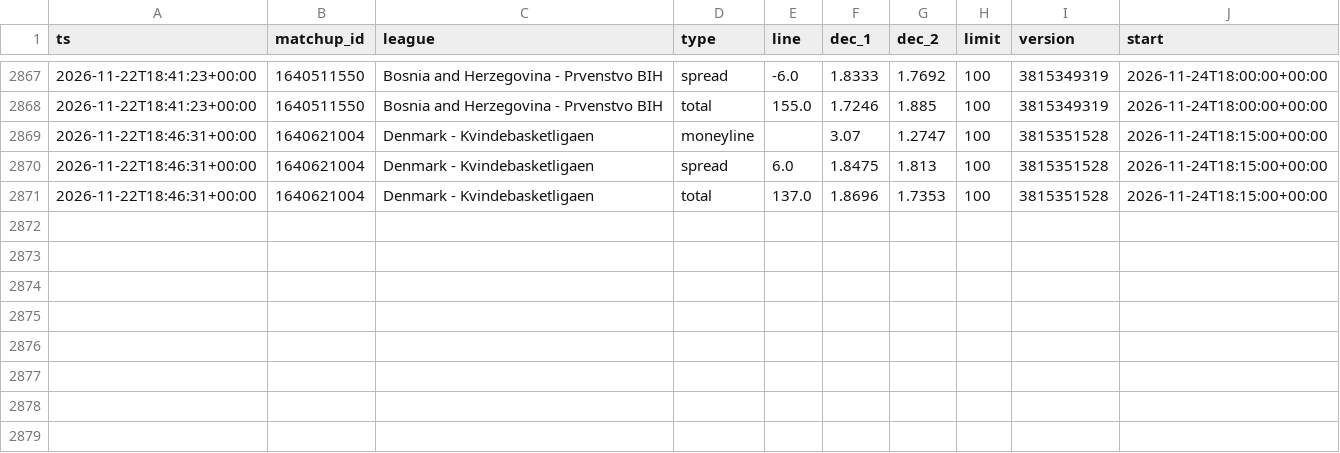
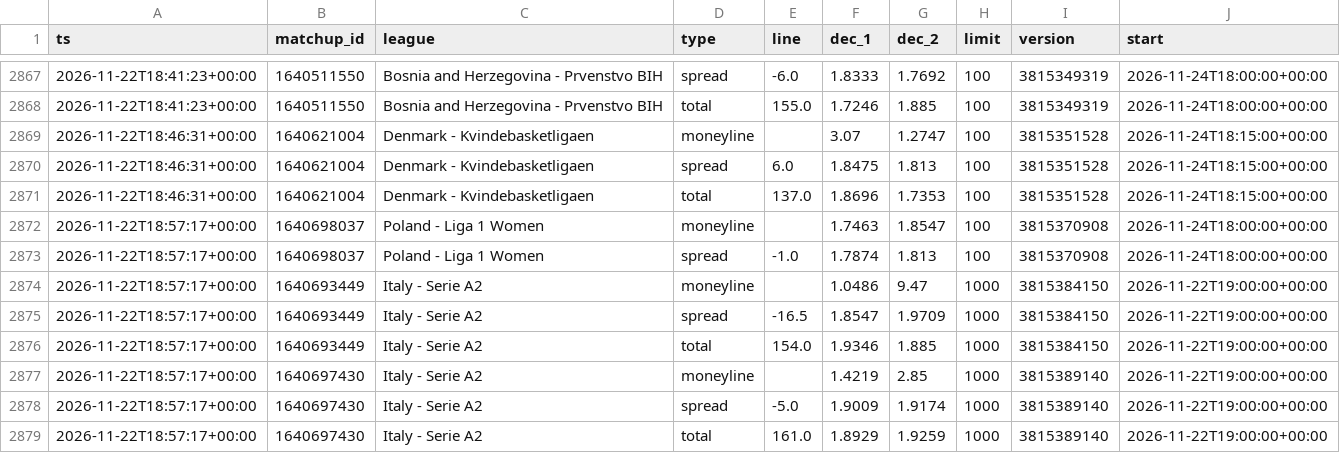
Before and after one commit to dataztrul/hoopsedge-odds, a CSV file: data/odds/2026-11-22.csv, drawn as a sheet; only a part is shown, gaps mark what is left out.

```diff
--- a/data/odds/2026-11-22.csv
+++ b/data/odds/2026-11-22.csv
@@ -2871 +2871,9 @@ ts,matchup_id,league,type,line,dec_1,dec_2,limit,version,start
 2026-11-22T18:46:31+00:00,1640621004,Denmark - Kvindebasketligaen,total,137.0,1.8696,1.7353,100,3815351528,2026-11-24T18:15:00+00:00
+2026-11-22T18:57:17+00:00,1640698037,Poland - Liga 1 Women,moneyline,,1.7463,1.8547,100,3815370908,2026-11-24T18:00:00+00:00
+2026-11-22T18:57:17+00:00,1640698037,Poland - Liga 1 Women,spread,-1.0,1.7874,1.813,100,3815370908,2026-11-24T18:00:00+00:00
+2026-11-22T18:57:17+00:00,1640693449,Italy - Serie A2,moneyline,,1.0486,9.47,1000,3815384150,2026-11-22T19:00:00+00:00
+2026-11-22T18:57:17+00:00,1640693449,Italy - Serie A2,spread,-16.5,1.8547,1.9709,1000,3815384150,2026-11-22T19:00:00+00:00
+2026-11-22T18:57:17+00:00,1640693449,Italy - Serie A2,total,154.0,1.9346,1.885,1000,3815384150,2026-11-22T19:00:00+00:00
+2026-11-22T18:57:17+00:00,1640697430,Italy - Serie A2,moneyline,,1.4219,2.85,1000,3815389140,2026-11-22T19:00:00+00:00
+2026-11-22T18:57:17+00:00,1640697430,Italy - Serie A2,spread,-5.0,1.9009,1.9174,1000,3815389140,2026-11-22T19:00:00+00:00
+2026-11-22T18:57:17+00:00,1640697430,Italy - Serie A2,total,161.0,1.8929,1.9259,1000,3815389140,2026-11-22T19:00:00+00:00
```
Also changed, not shown: data/kambi/2026-11-22.csv, data/matchups.csv, 2 other files.
